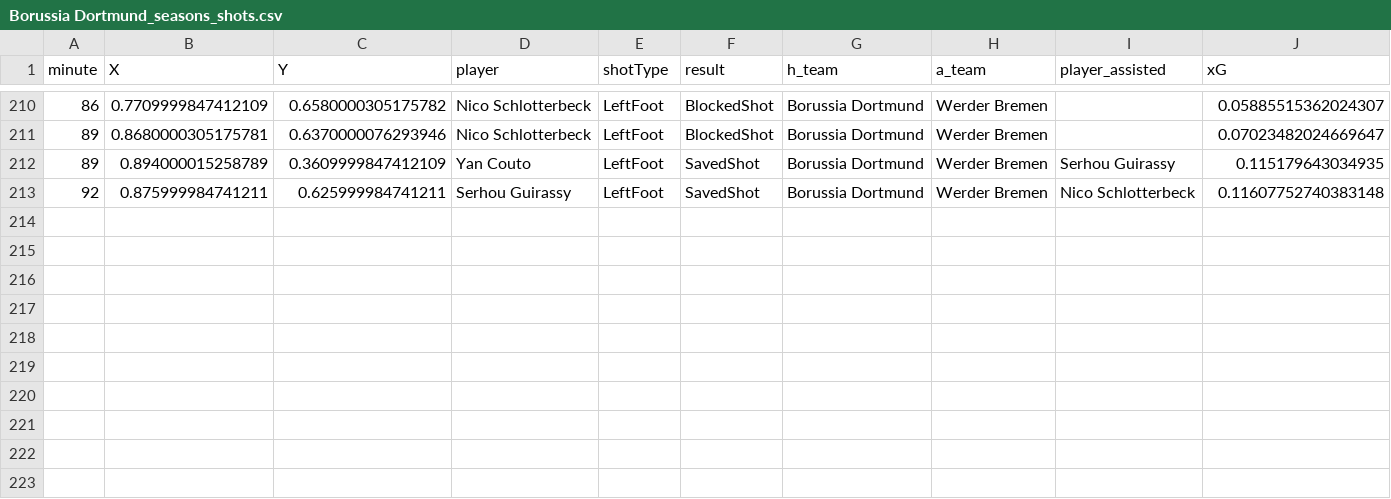
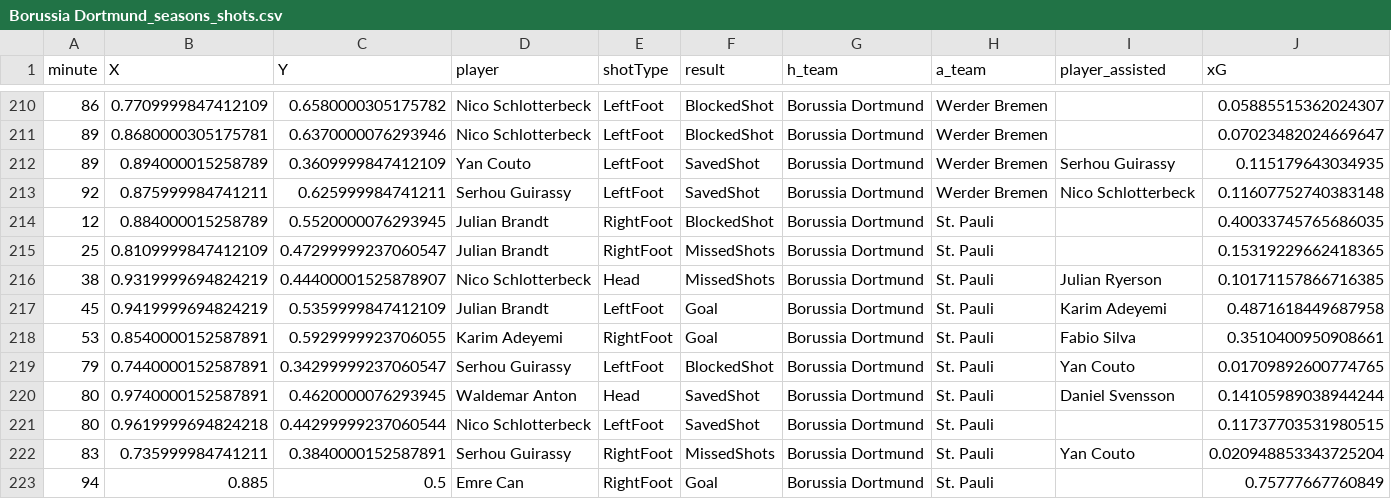
Before and after one commit to enadol/Fut_animation, a CSV file: Borussia Dortmund_seasons_shots.csv, drawn as a sheet; only a part is shown, gaps mark what is left out.

Commit message:
modified:   Bayern Munich_matches.json 	modified:   Bayern Munich_seasons_shots.csv 	modified:   Bayern Munich_shots.png 	modified:   Bayern Munich_shots_animation_hw.mp4 	modified:   Bayern Munich_squad.json 	modified:   Borussia Dortmund_matches.json 	modified:   Borussia Dortmund_seasons_shots.csv 	modified:   Borussia Dortmund_shots.png 	modified:   Borussia Dortmund_shots_animation_hw.mp4 	modified:   Borussia Dortmund_squad.json 	modified:   Hoffenheim_matches.json 	modified:   Hoffenheim_seasons_shots.csv 	modified:   Hoffenheim_shots.png 	modified:   Hoffenheim_shots_animation_hw.mp4 	modified:   Hoffenheim_squad.json 	modified:   VfB Stuttgart_matches.json 	modified:   VfB Stuttgart_seasons_shots.csv 	modified:   VfB Stuttgart_shots.png 	modified:   VfB Stuttgart_shots_animation_hw.mp4 	modified:   VfB Stuttgart_squad.json 	modified:   club_name.txt 	modified:   teams_shotsVideoCUDA2026.ipynb

```diff
--- a/Borussia Dortmund_seasons_shots.csv
+++ b/Borussia Dortmund_seasons_shots.csv
@@ -213 +213,11 @@ minute,X,Y,player,shotType,result,h_team,a_team,player_assisted,xG
 92,0.875999984741211,0.625999984741211,Serhou Guirassy,LeftFoot,SavedShot,Borussia Dortmund,Werder Bremen,Nico Schlotterbeck,0.11607752740383148
+12,0.884000015258789,0.5520000076293945,Julian Brandt,RightFoot,BlockedShot,Borussia Dortmund,St. Pauli,,0.40033745765686035
+25,0.8109999847412109,0.47299999237060547,Julian Brandt,RightFoot,MissedShots,Borussia Dortmund,St. Pauli,,0.15319229662418365
+38,0.9319999694824219,0.44400001525878907,Nico Schlotterbeck,Head,MissedShots,Borussia Dortmund,St. Pauli,Julian Ryerson,0.10171157866716385
+45,0.9419999694824219,0.5359999847412109,Julian Brandt,LeftFoot,Goal,Borussia Dortmund,St. Pauli,Karim Adeyemi,0.4871618449687958
+53,0.8540000152587891,0.5929999923706055,Karim Adeyemi,RightFoot,Goal,Borussia Dortmund,St. Pauli,Fabio Silva,0.3510400950908661
+79,0.7440000152587891,0.34299999237060547,Serhou Guirassy,LeftFoot,BlockedShot,Borussia Dortmund,St. Pauli,Yan Couto,0.01709892600774765
+80,0.9740000152587891,0.4620000076293945,Waldemar Anton,Head,SavedShot,Borussia Dortmund,St. Pauli,Daniel Svensson,0.14105989038944244
+80,0.9619999694824218,0.44299999237060544,Nico Schlotterbeck,LeftFoot,SavedShot,Borussia Dortmund,St. Pauli,,0.11737703531980515
+83,0.735999984741211,0.3840000152587891,Serhou Guirassy,RightFoot,MissedShots,Borussia Dortmund,St. Pauli,Yan Couto,0.020948853343725204
+94,0.885,0.5,Emre Can,RightFoot,Goal,Borussia Dortmund,St. Pauli,,0.75777667760849
```
Also changed, not shown: Bayern Munich_seasons_shots.csv, Hoffenheim_seasons_shots.csv, 19 other files.
